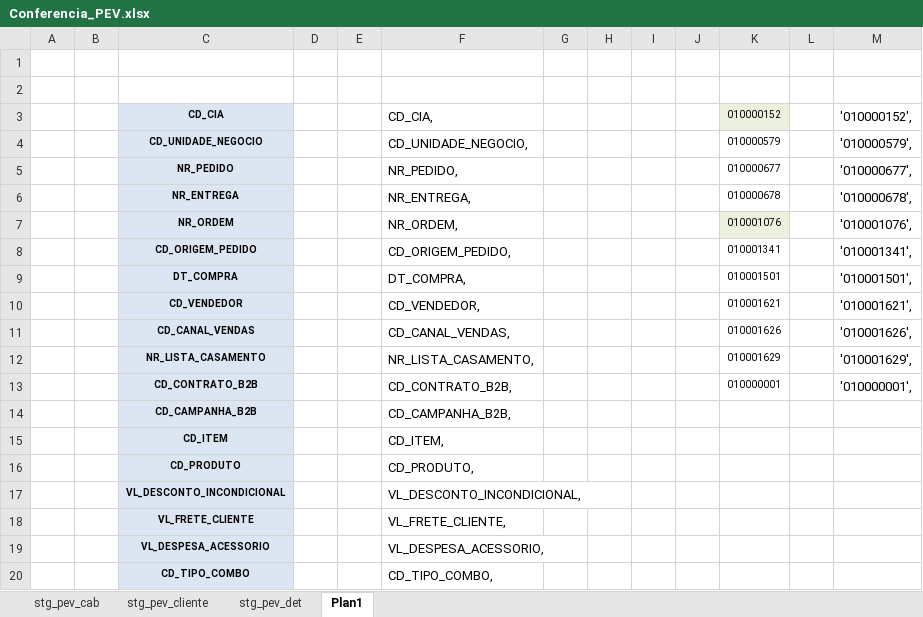
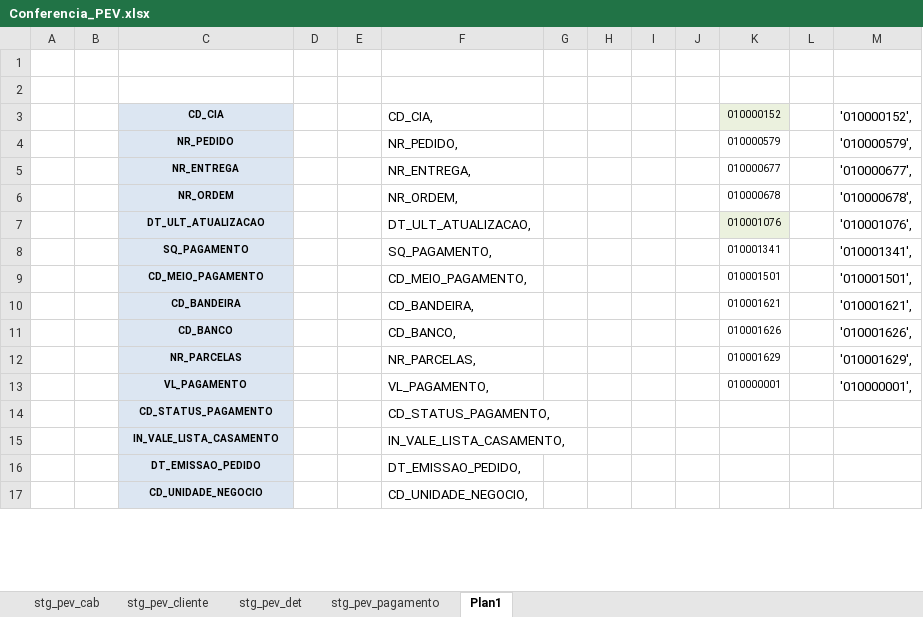
Before and after one commit to patricknaka/Nova, an Excel workbook: Documentação/Planilhas/Conferencia_PEV.xlsx, sheet Plan1, drawn as a sheet; only a part is shown; values as stored, in another font and other column widths than the file's, no borders; removed rows and columns are numbered as before the commit, all else as after; the diff covers the shown part only; the diff names each change by its address in the sheet, - before the commit and + after, or states it on an @@ line.

```diff
--- a/Documentação/Planilhas/Conferencia_PEV.xlsx (sheet Plan1)
+++ b/Documentação/Planilhas/Conferencia_PEV.xlsx (sheet Plan1)
+sheet tab: stg_pev_pagamento
-row 4:  |  | CD_UNIDADE_NEGOCIO |  |  | CD_UNIDADE_NEGOCIO, |  |  |  |  | 010000579 |  | '010000579',
-K4: 010000677
+K4: 010000579
-M4: '010000677',
+M4: '010000579',
-K5: 010000678
+K5: 010000677
-M5: '010000678',
+M5: '010000677',
-K6: 010001076
+K6: 010000678
-K6 fill: #EBF1DE
+K6 fill: none
-M6: '010001076',
+M6: '010000678',
+row 7:  |  | DT_ULT_ATUALIZACAO |  |  | DT_ULT_ATUALIZACAO, |  |  |  |  | 010001076 |  | '010001076',
-C8: CD_ORIGEM_PEDIDO
+C8: SQ_PAGAMENTO
-F8: CD_ORIGEM_PEDIDO,
+F8: SQ_PAGAMENTO,
-C9: DT_COMPRA
+C9: CD_MEIO_PAGAMENTO
-F9: DT_COMPRA,
+F9: CD_MEIO_PAGAMENTO,
-C10: CD_VENDEDOR
+C10: CD_BANDEIRA
-F10: CD_VENDEDOR,
+F10: CD_BANDEIRA,
-C11: CD_CANAL_VENDAS
+C11: CD_BANCO
-F11: CD_CANAL_VENDAS,
+F11: CD_BANCO,
-C12: NR_LISTA_CASAMENTO
+C12: NR_PARCELAS
-F12: NR_LISTA_CASAMENTO,
+F12: NR_PARCELAS,
-C13: CD_CONTRATO_B2B
+C13: VL_PAGAMENTO
-F13: CD_CONTRATO_B2B,
+F13: VL_PAGAMENTO,
-row 14:  |  | CD_CAMPANHA_B2B |  |  | CD_CAMPANHA_B2B,
-row 15:  |  | CD_ITEM |  |  | CD_ITEM,
-row 16:  |  | CD_PRODUTO |  |  | CD_PRODUTO,
-row 17:  |  | VL_DESCONTO_INCONDICIONAL |  |  | VL_DESCONTO_INCONDICIONAL,
-row 18:  |  | VL_FRETE_CLIENTE |  |  | VL_FRETE_CLIENTE,
-row 19:  |  | VL_DESPESA_ACESSORIO |  |  | VL_DESPESA_ACESSORIO,
-row 20:  |  | CD_TIPO_COMBO |  |  | CD_TIPO_COMBO,
+row 14:  |  | CD_STATUS_PAGAMENTO |  |  | CD_STATUS_PAGAMENTO,
+row 15:  |  | IN_VALE_LISTA_CASAMENTO |  |  | IN_VALE_LISTA_CASAMENTO,
+row 16:  |  | DT_EMISSAO_PEDIDO |  |  | DT_EMISSAO_PEDIDO,
+row 17:  |  | CD_UNIDADE_NEGOCIO |  |  | CD_UNIDADE_NEGOCIO,
```
Also changed, not shown: 18 added rows and 15 removed rows elsewhere in this sheet, sheet stg_pev_det, sheet stg_pev_cab, formulas that keep their value.
